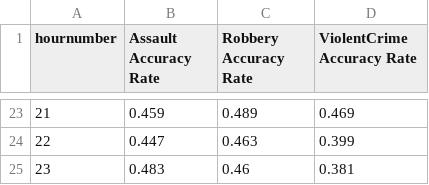
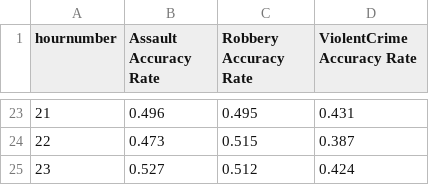
Before and after one commit to ChicagoHarris/Weather-and-Crime, a CSV file: Master_Pipeline/output/validation_accuracy.csv, drawn as a sheet; only a part is shown, gaps mark what is left out; the diff covers the shown part only.

Commit message:
Sync files for Updater Pipeline to run.

```diff
--- a/Master_Pipeline/output/validation_accuracy.csv
+++ b/Master_Pipeline/output/validation_accuracy.csv
@@ -23,3 +23,3 @@ hournumber,Assault Accuracy Rate,Robbery Accuracy Rate,ViolentCrime Accuracy Rat
-21,0.459,0.489,0.469
-22,0.447,0.463,0.399
-23,0.483,0.46,0.381
+21,0.496,0.495,0.431
+22,0.473,0.515,0.387
+23,0.527,0.512,0.424
```
Also changed, not shown: 62 edited cells elsewhere in this file, 5 other files.
